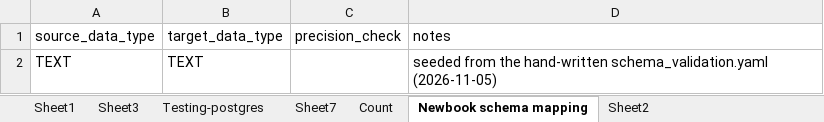
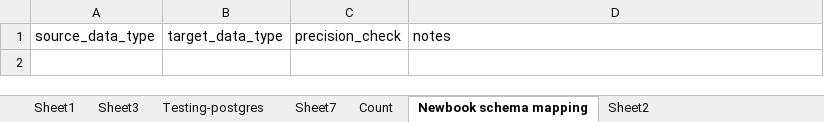
Before and after one commit to Arunsaikiran/Storable_automation_framework, an Excel workbook: yaml_generation/master_files/newbook_bronze_master.xlsx, sheet Newbook schema mapping, drawn as a sheet; values as stored, in another font and other column widths than the file's, no borders; the diff names each change by its address in the sheet, - before the commit and + after, or states it on an @@ line.

Commit message:
Newbook schema validation fix, making columns lower case

```diff
--- a/yaml_generation/master_files/newbook_bronze_master.xlsx (sheet Newbook schema mapping)
+++ b/yaml_generation/master_files/newbook_bronze_master.xlsx (sheet Newbook schema mapping)
-row 2: TEXT | TEXT |  | seeded from the hand-written schema_validation.yaml (2026-11-05)
```
Also changed, not shown: sheet Sheet2, 1 other file.
